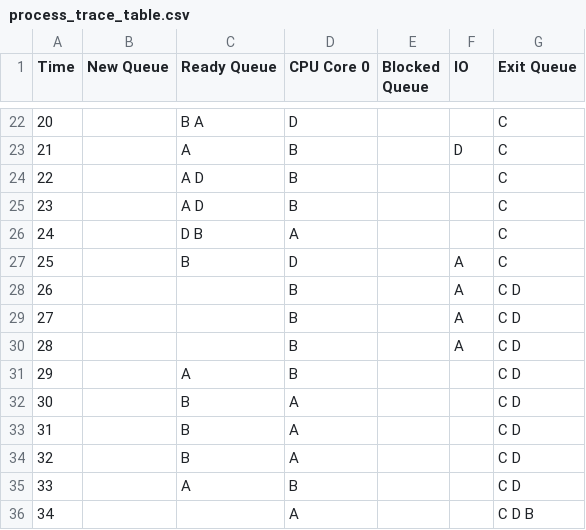
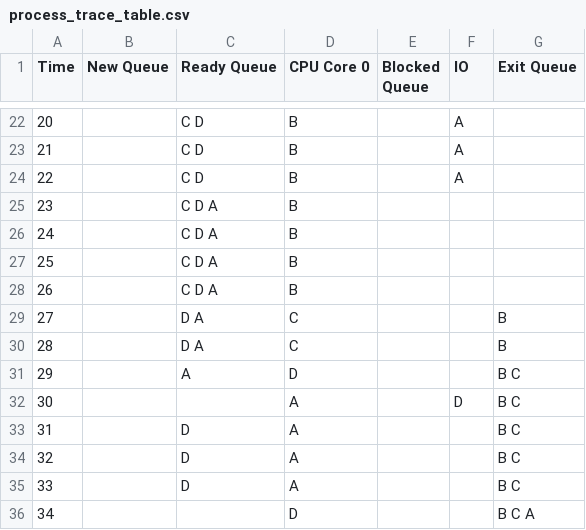
Before and after one commit to jeromesolomon/scu-coen283-os-scheduling-simulator, a CSV file: scu-coen283-os-scheduling-simulator/os-scheduling/os-scheduling/output/process_trace_table.csv, drawn as a sheet; only a part is shown, gaps mark what is left out; the diff covers the shown part only.

```diff
--- a/scu-coen283-os-scheduling-simulator/os-scheduling/os-scheduling/output/process_trace_table.csv
+++ b/scu-coen283-os-scheduling-simulator/os-scheduling/os-scheduling/output/process_trace_table.csv
@@ -22,15 +22,15 @@ Time,New Queue,Ready Queue,CPU Core 0,Blocked Queue,IO,Exit Queue
-20,,B A ,D,,,C
-21,,A ,B,,D,C
-22,,A D ,B,,,C
-23,,A D ,B,,,C
-24,,D B ,A,,,C
-25,,B ,D,,A,C
-26,,,B,,A,C D
-27,,,B,,A,C D
-28,,,B,,A,C D
-29,,A ,B,,,C D
-30,,B ,A,,,C D
-31,,B ,A,,,C D
-32,,B ,A,,,C D
-33,,A ,B,,,C D
-34,,,A,,,C D B
+20,,C D ,B,,A,
+21,,C D ,B,,A,
+22,,C D ,B,,A,
+23,,C D A ,B,,,
+24,,C D A ,B,,,
+25,,C D A ,B,,,
+26,,C D A ,B,,,
+27,,D A ,C,,,B
+28,,D A ,C,,,B
+29,,A ,D,,,B C
+30,,,A,,D,B C
+31,,D ,A,,,B C
+32,,D ,A,,,B C
+33,,D ,A,,,B C
+34,,,D,,,B C A
```
Also changed, not shown: 45 edited cells elsewhere in this file, scu-coen283-os-scheduling-simulator/os-scheduling/os-scheduling/output/statistics_table.csv, 5 other files.
